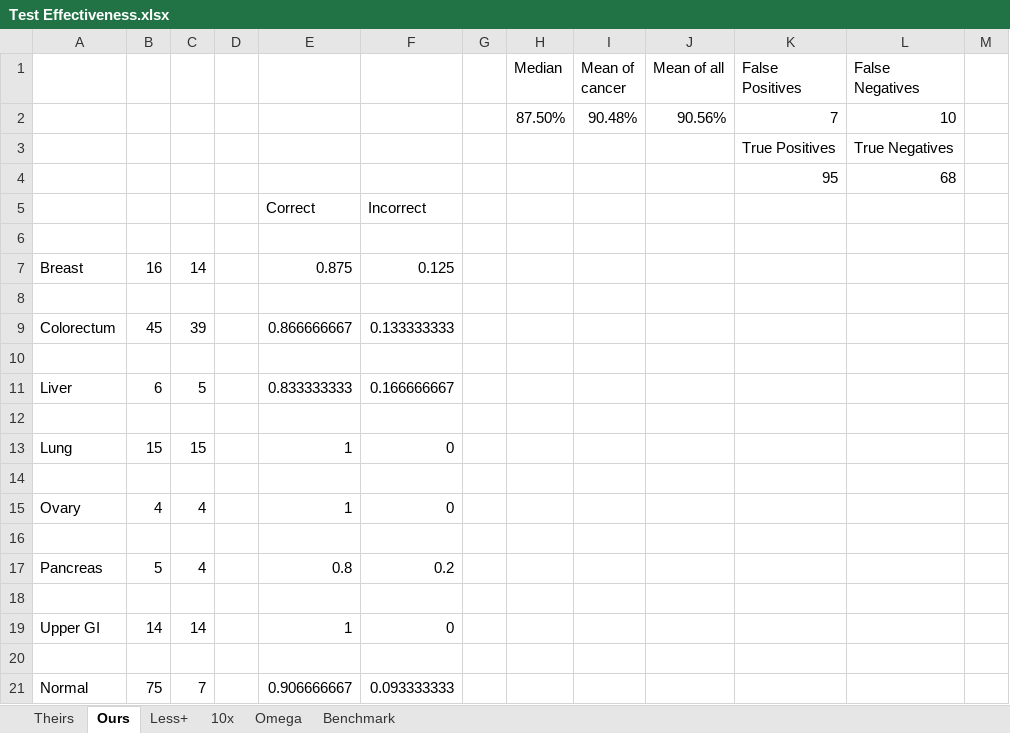
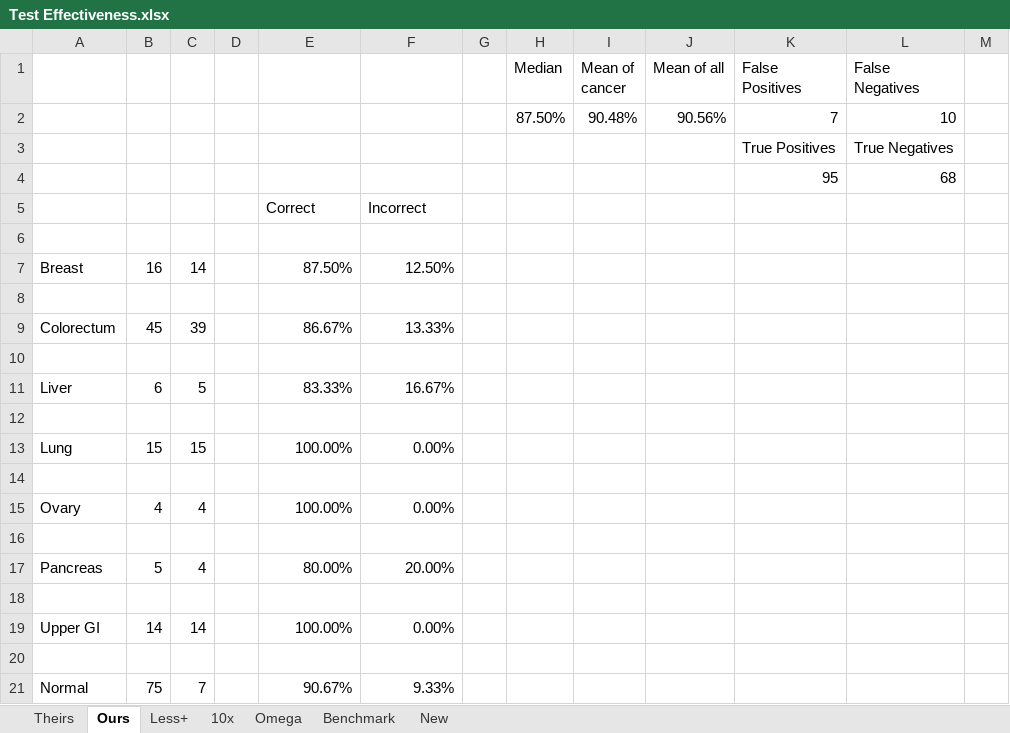
Before and after one commit to steven7214/CDNN, an Excel workbook: Data/CancerSEEK/Test Effectiveness.xlsx, sheet Ours, drawn as a sheet; only a part is shown; values as stored, in another font and other column widths than the file's, no borders; the diff names each change by its address in the sheet, - before the commit and + after, or states it on an @@ line.

```diff
--- a/Data/CancerSEEK/Test Effectiveness.xlsx (sheet Ours)
+++ b/Data/CancerSEEK/Test Effectiveness.xlsx (sheet Ours)
+sheet tab: New
-E7: 0.875
+E7: 87.50%
-F7: 0.125
+F7: 12.50%
-E9: 0.866666667
+E9: 86.67%
-F9: 0.133333333
+F9: 13.33%
-E11: 0.833333333
+E11: 83.33%
-F11: 0.166666667
+F11: 16.67%
-E13: 1
+E13: 100.00%
-F13: 0
+F13: 0.00%
-E15: 1
+E15: 100.00%
-F15: 0
+F15: 0.00%
-E17: 0.8
+E17: 80.00%
-F17: 0.2
+F17: 20.00%
-E19: 1
+E19: 100.00%
-F19: 0
+F19: 0.00%
-E21: 0.906666667
+E21: 90.67%
-F21: 0.093333333
+F21: 9.33%
```
Also changed, not shown: sheet Omega, sheet 10x, sheet Benchmark, sheet Theirs, sheet Less+.
